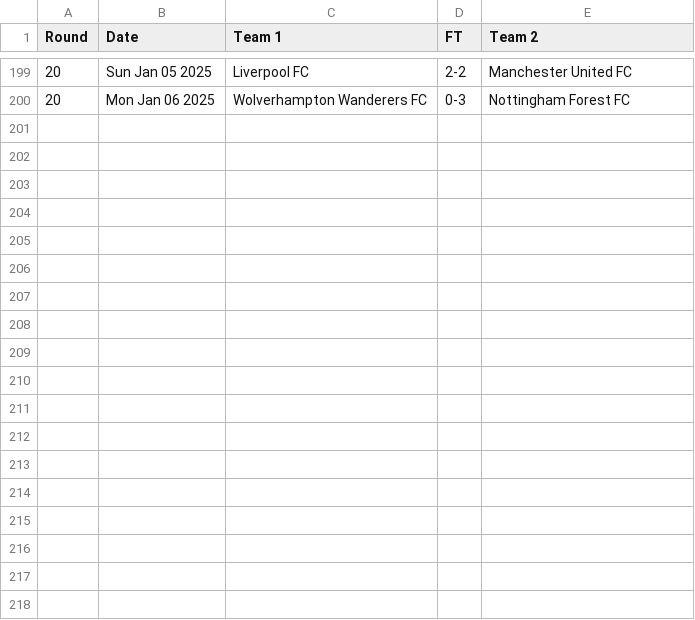
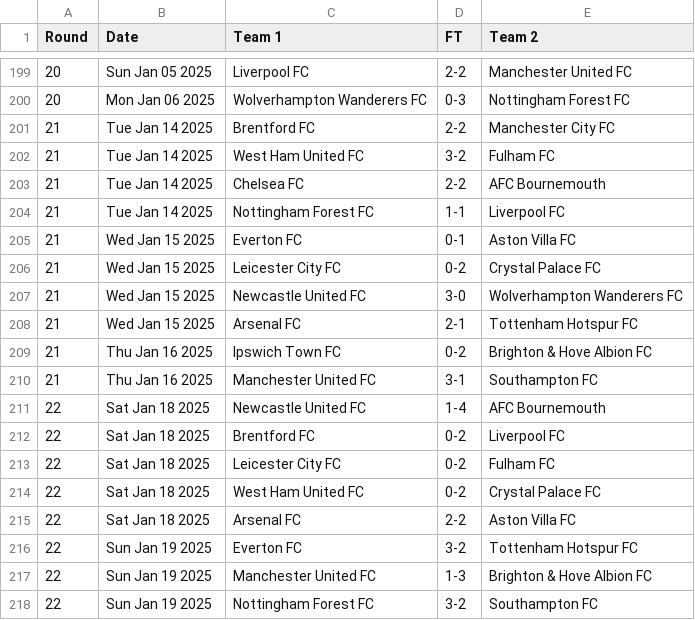
Before and after one commit to nickfraser/england, a CSV file: 2020s/2024-25/eng.1.csv, drawn as a sheet; only a part is shown, gaps mark what is left out.

Commit message:
[2024-25] Added half of round 22 results

```diff
--- a/2020s/2024-25/eng.1.csv
+++ b/2020s/2024-25/eng.1.csv
@@ -200 +200,19 @@ Round,Date,Team 1,FT,Team 2
 20,Mon Jan 06 2025,Wolverhampton Wanderers FC,0-3,Nottingham Forest FC
+21,Tue Jan 14 2025,Brentford FC,2-2,Manchester City FC
+21,Tue Jan 14 2025,West Ham United FC,3-2,Fulham FC
+21,Tue Jan 14 2025,Chelsea FC,2-2,AFC Bournemouth
+21,Tue Jan 14 2025,Nottingham Forest FC,1-1,Liverpool FC
+21,Wed Jan 15 2025,Everton FC,0-1,Aston Villa FC
+21,Wed Jan 15 2025,Leicester City FC,0-2,Crystal Palace FC
+21,Wed Jan 15 2025,Newcastle United FC,3-0,Wolverhampton Wanderers FC
+21,Wed Jan 15 2025,Arsenal FC,2-1,Tottenham Hotspur FC
+21,Thu Jan 16 2025,Ipswich Town FC,0-2,Brighton & Hove Albion FC
+21,Thu Jan 16 2025,Manchester United FC,3-1,Southampton FC
+22,Sat Jan 18 2025,Newcastle United FC,1-4,AFC Bournemouth
+22,Sat Jan 18 2025,Brentford FC,0-2,Liverpool FC
+22,Sat Jan 18 2025,Leicester City FC,0-2,Fulham FC
+22,Sat Jan 18 2025,West Ham United FC,0-2,Crystal Palace FC
+22,Sat Jan 18 2025,Arsenal FC,2-2,Aston Villa FC
+22,Sun Jan 19 2025,Everton FC,3-2,Tottenham Hotspur FC
+22,Sun Jan 19 2025,Manchester United FC,1-3,Brighton & Hove Albion FC
+22,Sun Jan 19 2025,Nottingham Forest FC,3-2,Southampton FC
```
